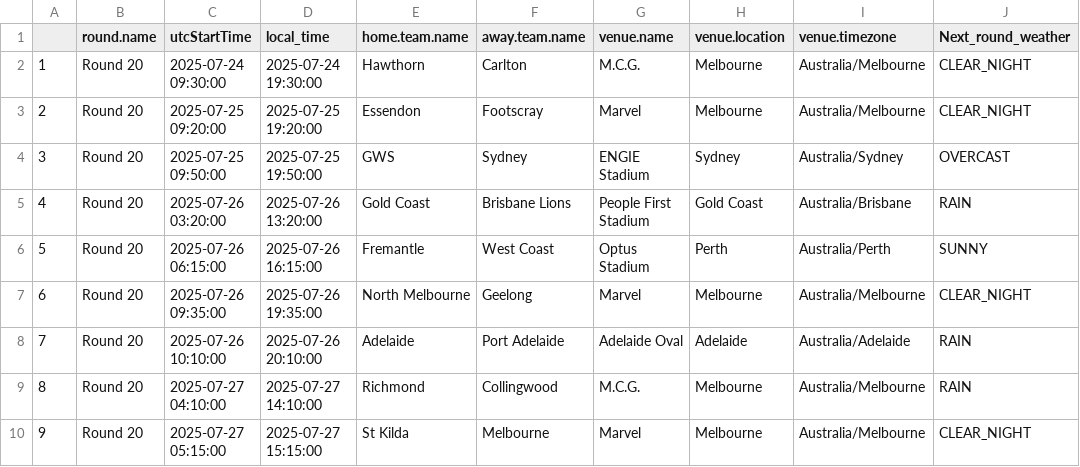
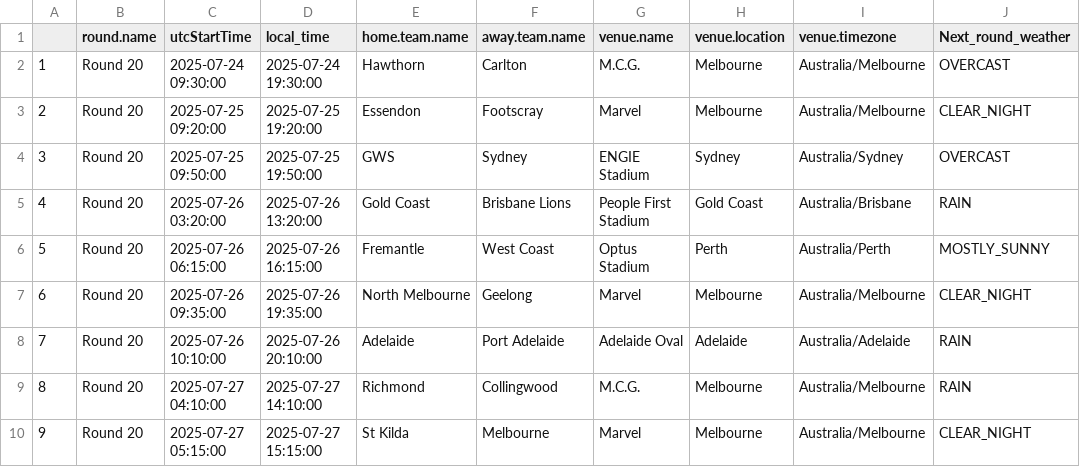
Before and after one commit to blake-noske/blake-noske.github.io, a CSV file: cleaned data/afl_fixture_cleaned.csv, drawn as a sheet.

```diff
--- a/cleaned data/afl_fixture_cleaned.csv
+++ b/cleaned data/afl_fixture_cleaned.csv
@@ -1,3 +1,3 @@
 "","round.name","utcStartTime","local_time","home.team.name","away.team.name","venue.name","venue.location","venue.timezone","Next_round_weather"
-"1","Round 20",2025-07-24 09:30:00,"2025-07-24 19:30:00","Hawthorn","Carlton","M.C.G.","Melbourne","Australia/Melbourne","CLEAR_NIGHT"
+"1","Round 20",2025-07-24 09:30:00,"2025-07-24 19:30:00","Hawthorn","Carlton","M.C.G.","Melbourne","Australia/Melbourne","OVERCAST"
 "2","Round 20",2025-07-25 09:20:00,"2025-07-25 19:20:00","Essendon","Footscray","Marvel","Melbourne","Australia/Melbourne","CLEAR_NIGHT"
@@ -5,3 +5,3 @@
 "4","Round 20",2025-07-26 03:20:00,"2025-07-26 13:20:00","Gold Coast","Brisbane Lions","People First Stadium","Gold Coast","Australia/Brisbane","RAIN"
-"5","Round 20",2025-07-26 06:15:00,"2025-07-26 16:15:00","Fremantle","West Coast","Optus Stadium","Perth","Australia/Perth","SUNNY"
+"5","Round 20",2025-07-26 06:15:00,"2025-07-26 16:15:00","Fremantle","West Coast","Optus Stadium","Perth","Australia/Perth","MOSTLY_SUNNY"
 "6","Round 20",2025-07-26 09:35:00,"2025-07-26 19:35:00","North Melbourne","Geelong","Marvel","Melbourne","Australia/Melbourne","CLEAR_NIGHT"
```
Also changed, not shown: 1 other file.
